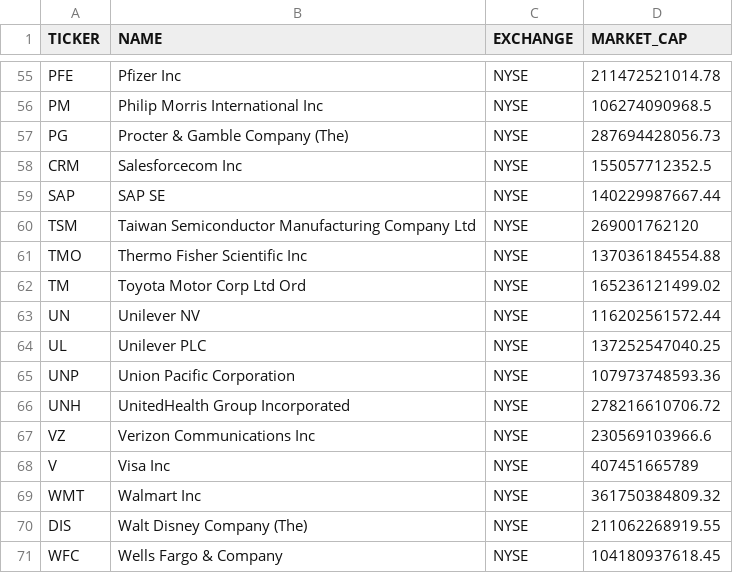
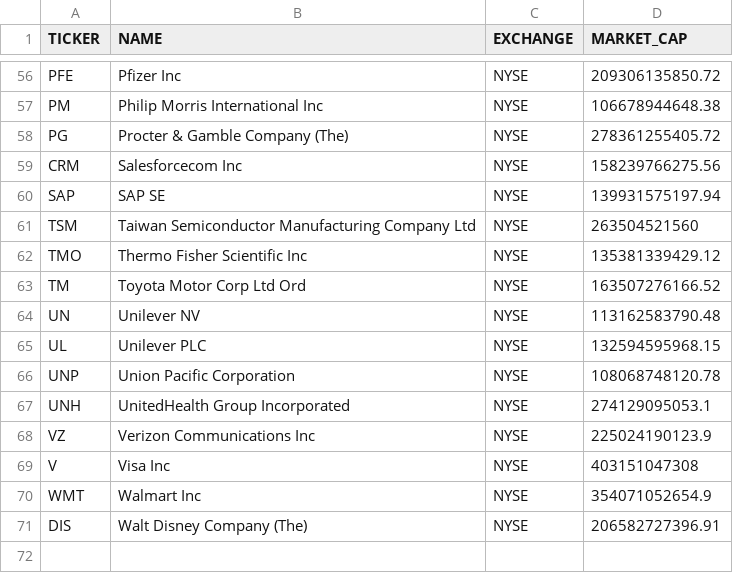
Before and after one commit to elin1231/castle_from_the_ground, a CSV file: output/tickerList.csv, drawn as a sheet; only a part is shown, gaps mark what is left out; removed rows and columns are numbered as before the commit, all else as after; the diff covers the shown part only; the diff names each change by its address in the sheet, - before the commit and + after, or states it on an @@ line.

```diff
--- a/output/tickerList.csv
+++ b/output/tickerList.csv
-D56 (MARKET_CAP): 211472521014.78
+D56 (MARKET_CAP): 209306135850.72
-D57 (MARKET_CAP): 106274090968.5
+D57 (MARKET_CAP): 106678944648.38
-D58 (MARKET_CAP): 287694428056.73
+D58 (MARKET_CAP): 278361255405.72
-D59 (MARKET_CAP): 155057712352.5
+D59 (MARKET_CAP): 158239766275.56
-D60 (MARKET_CAP): 140229987667.44
+D60 (MARKET_CAP): 139931575197.94
-D61 (MARKET_CAP): 269001762120
+D61 (MARKET_CAP): 263504521560
-D62 (MARKET_CAP): 137036184554.88
+D62 (MARKET_CAP): 135381339429.12
-D63 (MARKET_CAP): 165236121499.02
+D63 (MARKET_CAP): 163507276166.52
-D64 (MARKET_CAP): 116202561572.44
+D64 (MARKET_CAP): 113162583790.48
-D65 (MARKET_CAP): 137252547040.25
+D65 (MARKET_CAP): 132594595968.15
-D66 (MARKET_CAP): 107973748593.36
+D66 (MARKET_CAP): 108068748120.78
-D67 (MARKET_CAP): 278216610706.72
+D67 (MARKET_CAP): 274129095053.1
-D68 (MARKET_CAP): 230569103966.6
+D68 (MARKET_CAP): 225024190123.9
-D69 (MARKET_CAP): 407451665789
+D69 (MARKET_CAP): 403151047308
-D70 (MARKET_CAP): 361750384809.32
+D70 (MARKET_CAP): 354071052654.9
-D71 (MARKET_CAP): 211062268919.55
+D71 (MARKET_CAP): 206582727396.91
-row 71: WFC | Wells Fargo & Company | NYSE | 104180937618.45
```
Also changed, not shown: 1 added row and 53 edited cells elsewhere in this file, 1 other file.
